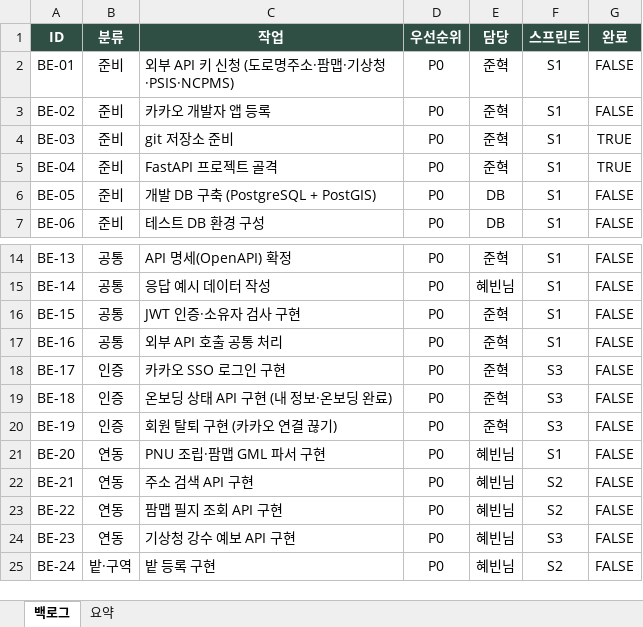
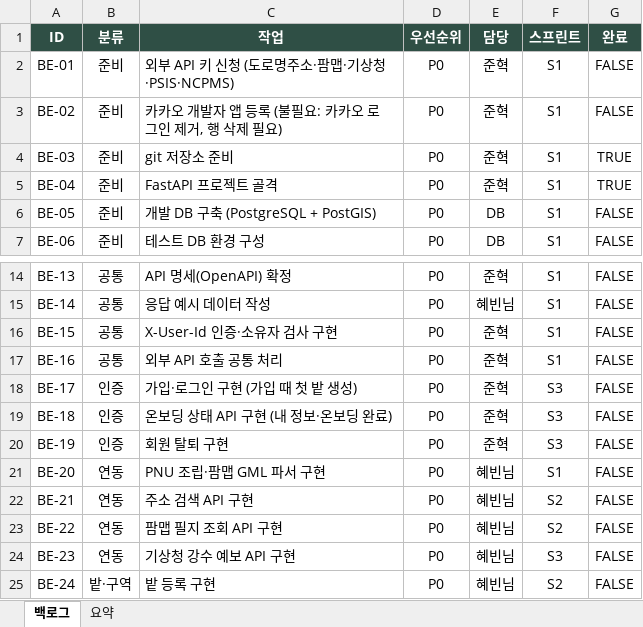
Before and after one commit to somgam6373/FarmGuardian_BE, an Excel workbook: docs/dev/farmguardian_backlog_BE.xlsx, sheet 백로그, drawn as a sheet; only a part is shown, gaps mark what is left out; values as stored, in another font and other column widths than the file's, no borders; conditional formats not drawn; the diff names each change by its address in the sheet, - before the commit and + after, or states it on an @@ line.

```diff
--- a/docs/dev/farmguardian_backlog_BE.xlsx (sheet 백로그)
+++ b/docs/dev/farmguardian_backlog_BE.xlsx (sheet 백로그)
-C3 (작업): 카카오 개발자 앱 등록
+C3 (작업): 카카오 개발자 앱 등록 (불필요: 카카오 로그인 제거, 행 삭제 필요)
-C16 (작업): JWT 인증·소유자 검사 구현
+C16 (작업): X-User-Id 인증·소유자 검사 구현
-C18 (작업): 카카오 SSO 로그인 구현
+C18 (작업): 가입·로그인 구현 (가입 때 첫 밭 생성)
-C20 (작업): 회원 탈퇴 구현 (카카오 연결 끊기)
+C20 (작업): 회원 탈퇴 구현
```
Also changed, not shown: docs/dev/farmguardian_backlog_FE.xlsx, 5 other files.
